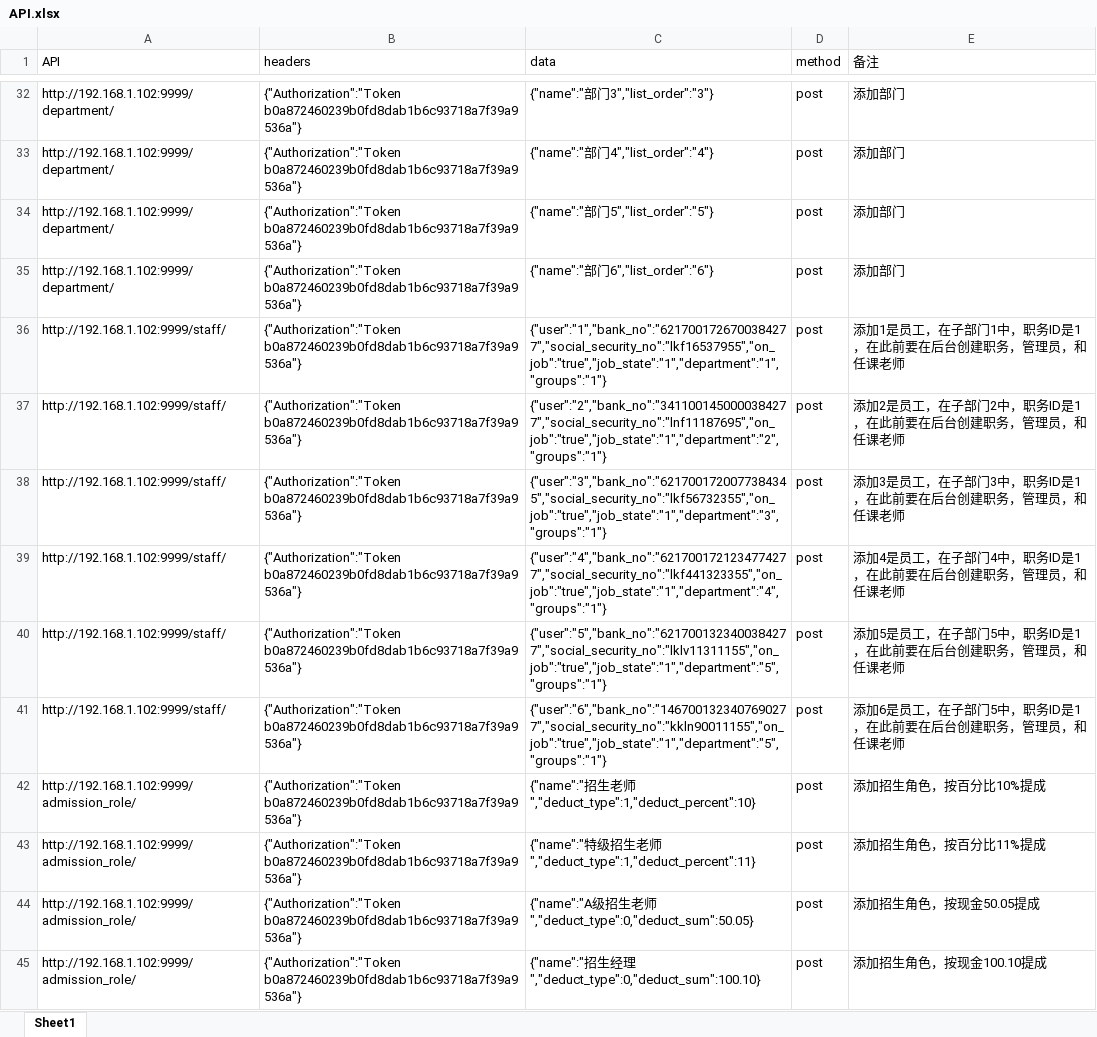
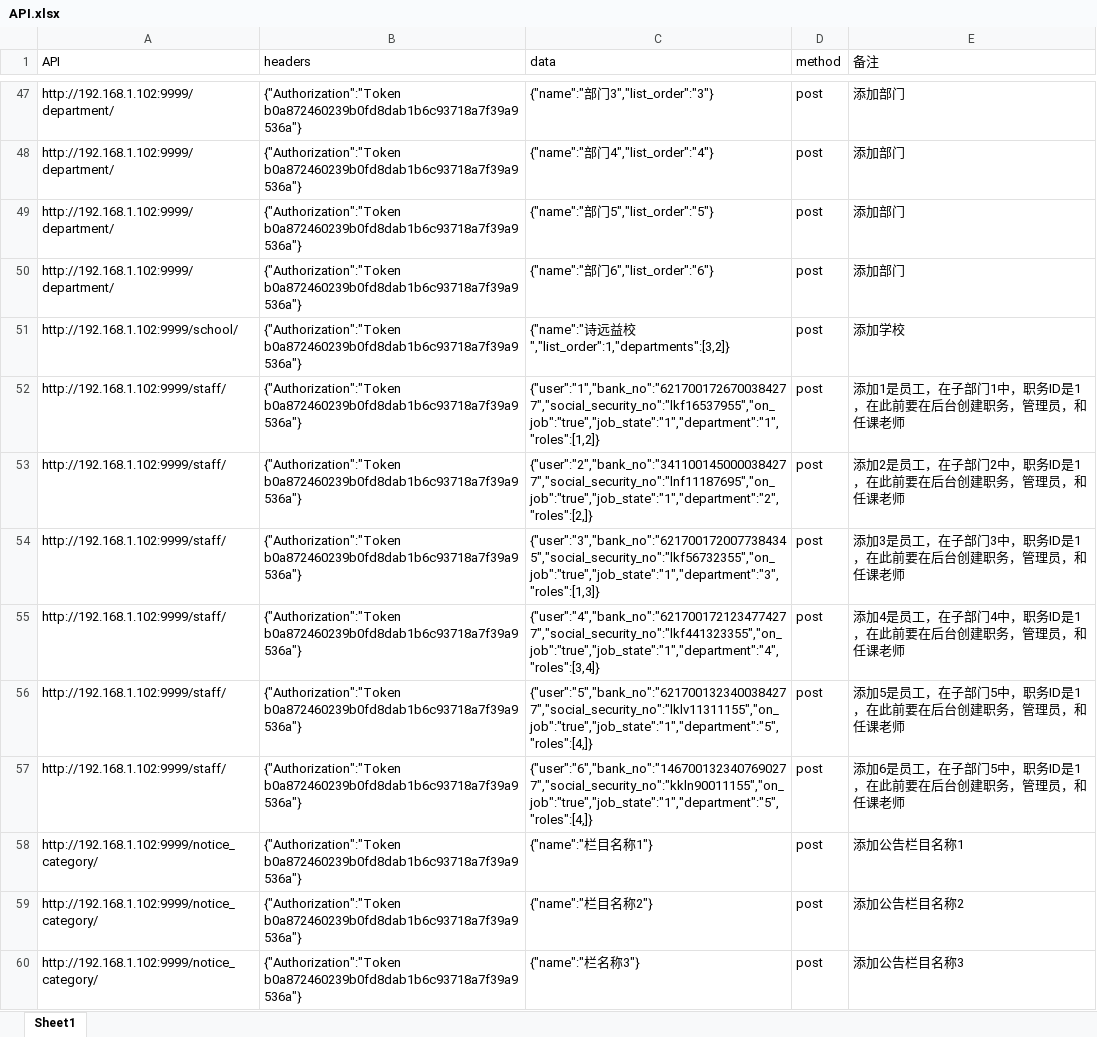
Before and after one commit to luhu888/API, an Excel workbook: API_source/API.xlsx, sheet Sheet1, drawn as a sheet; only a part is shown, gaps mark what is left out; the shorter side is filled out with more unchanged rows; values as stored, in another font and other column widths than the file's, no cell formats; addresses are those after the commit; the diff covers the shown part only; the diff names each change by its address in the sheet, - before the commit and + after, or states it on an @@ line.

```diff
--- a/API_source/API.xlsx (sheet Sheet1)
+++ b/API_source/API.xlsx (sheet Sheet1)
+row 51: http://192.168.1.102:9999/school/ | {"Authorization":"Token b0a872460239b0fd8dab1b6c93718a7f39a9536a"} | {"name":"诗远益校","list_order":1,"departments":[3,2]} | post | 添加学校
-C52 (data): {"user":"1","bank_no":"6217001726700384277","social_security_no":"lkf16537955","on_job":"true","job_state":"1","department":"1","groups":"1"}
+C52 (data): {"user":"1","bank_no":"6217001726700384277","social_security_no":"lkf16537955","on_job":"true","job_state":"1","department":"1","roles":[1,2]}
-C53 (data): {"user":"2","bank_no":"3411001450000384277","social_security_no":"lnf11187695","on_job":"true","job_state":"1","department":"2","groups":"1"}
+C53 (data): {"user":"2","bank_no":"3411001450000384277","social_security_no":"lnf11187695","on_job":"true","job_state":"1","department":"2","roles":[2,]}
-C54 (data): {"user":"3","bank_no":"6217001720077384345","social_security_no":"lkf56732355","on_job":"true","job_state":"1","department":"3","groups":"1"}
+C54 (data): {"user":"3","bank_no":"6217001720077384345","social_security_no":"lkf56732355","on_job":"true","job_state":"1","department":"3","roles":[1,3]}
-C55 (data): {"user":"4","bank_no":"6217001721234774277","social_security_no":"lkf441323355","on_job":"true","job_state":"1","department":"4","groups":"1"}
+C55 (data): {"user":"4","bank_no":"6217001721234774277","social_security_no":"lkf441323355","on_job":"true","job_state":"1","department":"4","roles":[3,4]}
-C56 (data): {"user":"5","bank_no":"6217001323400384277","social_security_no":"lklv11311155","on_job":"true","job_state":"1","department":"5","groups":"1"}
+C56 (data): {"user":"5","bank_no":"6217001323400384277","social_security_no":"lklv11311155","on_job":"true","job_state":"1","department":"5","roles":[4,]}
-C57 (data): {"user":"6","bank_no":"1467001323407690277","social_security_no":"kkln90011155","on_job":"true","job_state":"1","department":"5","groups":"1"}
+C57 (data): {"user":"6","bank_no":"1467001323407690277","social_security_no":"kkln90011155","on_job":"true","job_state":"1","department":"5","roles":[4,]}
+row 58: http://192.168.1.102:9999/notice_category/ | {"Authorization":"Token b0a872460239b0fd8dab1b6c93718a7f39a9536a"} | {"name":"栏目名称1"} | post | 添加公告栏目名称1
+row 59: http://192.168.1.102:9999/notice_category/ | {"Authorization":"Token b0a872460239b0fd8dab1b6c93718a7f39a9536a"} | {"name":"栏目名称2"} | post | 添加公告栏目名称2
+row 60: http://192.168.1.102:9999/notice_category/ | {"Authorization":"Token b0a872460239b0fd8dab1b6c93718a7f39a9536a"} | {"name":"栏名称3"} | post | 添加公告栏目名称3
```
Also changed, not shown: 211 added rows and 29 edited cells elsewhere in this sheet, cell formats, API_source/API1.xlsx, 1 other file.
